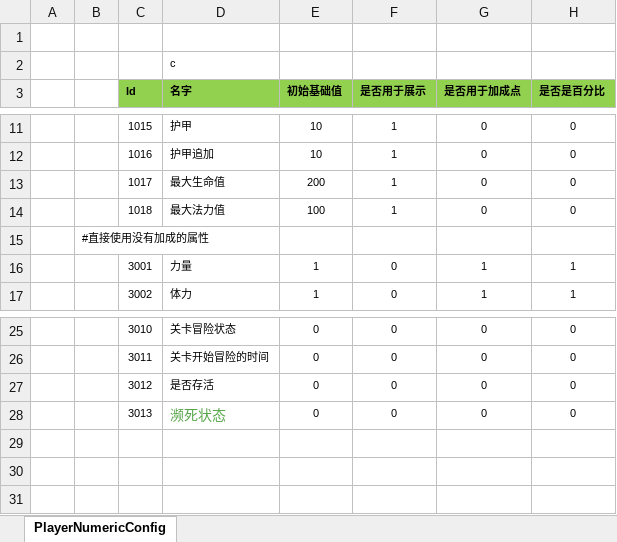
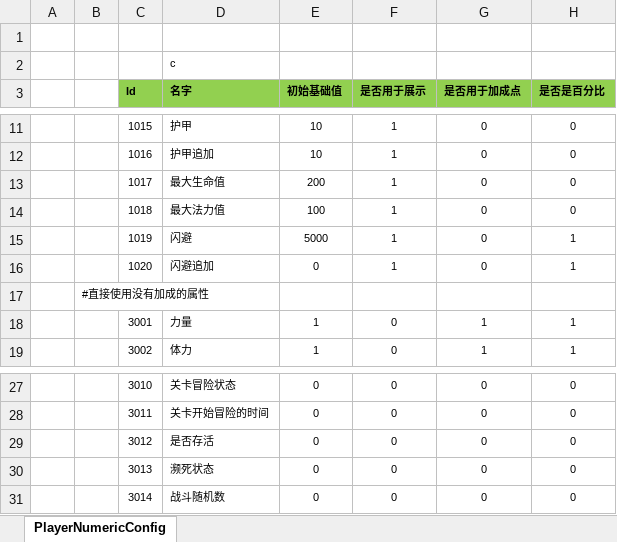
Before and after one commit to manniu1542/ET_ServerStudy, an Excel workbook: Excel/PlayerNumericConfig@cs.xlsx, sheet PlayerNumericConfig, drawn as a sheet; only a part is shown, gaps mark what is left out; values as stored, in another font and other column widths than the file's, no borders; addresses are those after the commit; the diff names each change by its address in the sheet, - before the commit and + after, or states it on an @@ line.

```diff
--- a/Excel/PlayerNumericConfig@cs.xlsx (sheet PlayerNumericConfig)
+++ b/Excel/PlayerNumericConfig@cs.xlsx (sheet PlayerNumericConfig)
+row 15:  |  | 1019 | 闪避 | 5000 | 1 | 0 | 1
+row 16:  |  | 1020 | 闪避追加 | 0 | 1 | 0 | 1
-D30 text colour: #57A64A
+D30 text colour: black, text size: smaller
+row 31:  |  | 3014 | 战斗随机数 | 0 | 0 | 0 | 0
```
Also changed, not shown: 16 other files.
